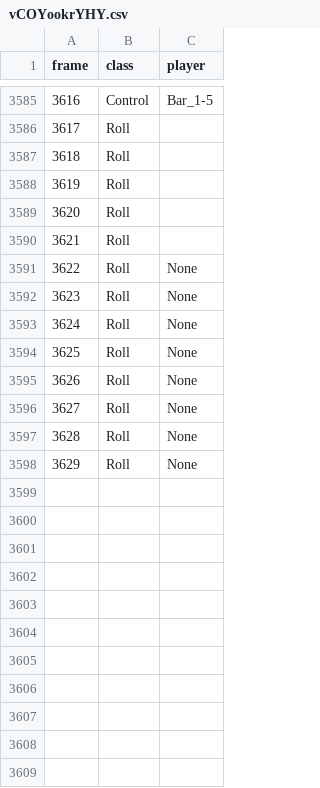
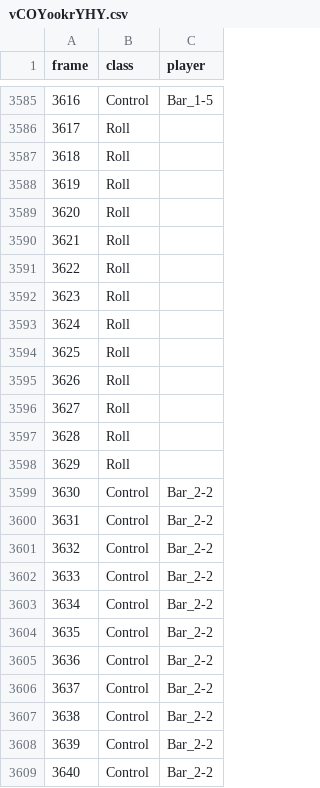
Before and after one commit to Og31330/FA_Dataset, a CSV file: csv/vCOYookrYHY.csv, drawn as a sheet; only a part is shown, gaps mark what is left out; the diff covers the shown part only.

Commit message:
Upload du fichier vCOYookrYHY.csv

```diff
--- a/csv/vCOYookrYHY.csv
+++ b/csv/vCOYookrYHY.csv
@@ -3590,9 +3590,20 @@ frame,class,player
 3621,Roll,
-3622,Roll,None
-3623,Roll,None
-3624,Roll,None
-3625,Roll,None
-3626,Roll,None
-3627,Roll,None
-3628,Roll,None
-3629,Roll,None
+3622,Roll,
+3623,Roll,
+3624,Roll,
+3625,Roll,
+3626,Roll,
+3627,Roll,
+3628,Roll,
+3629,Roll,
+3630,Control,Bar_2-2
+3631,Control,Bar_2-2
+3632,Control,Bar_2-2
+3633,Control,Bar_2-2
+3634,Control,Bar_2-2
+3635,Control,Bar_2-2
+3636,Control,Bar_2-2
+3637,Control,Bar_2-2
+3638,Control,Bar_2-2
+3639,Control,Bar_2-2
+3640,Control,Bar_2-2
```
Also changed, not shown: 19 added rows elsewhere in this file.
